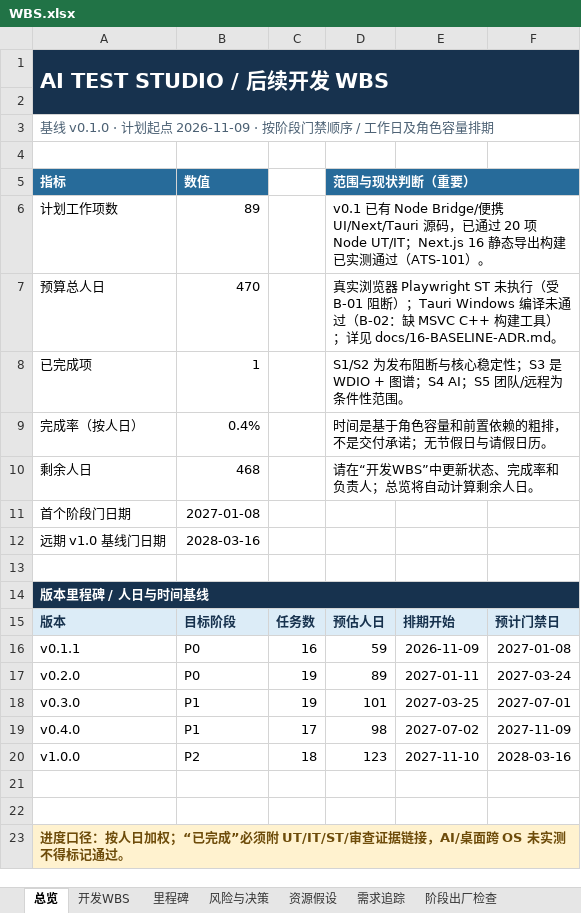
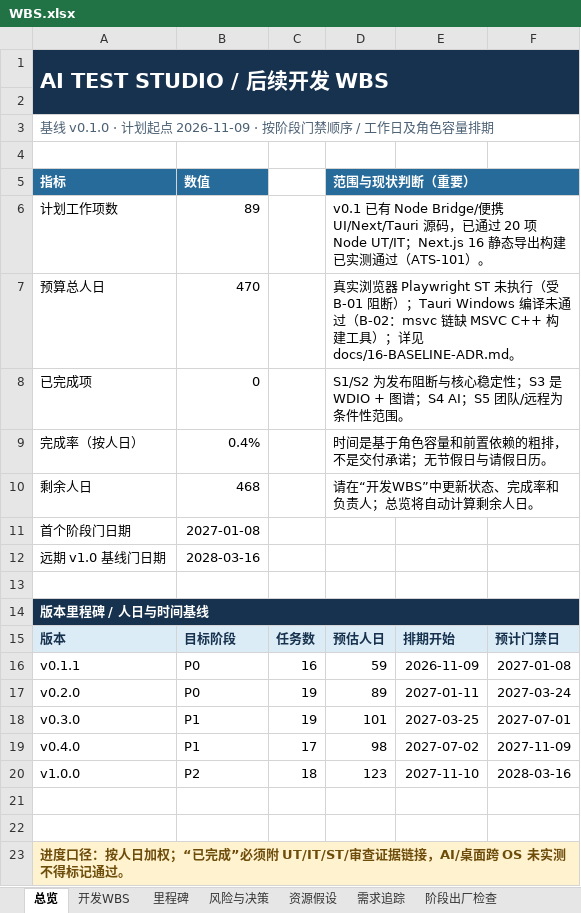
Before and after one commit to UlyssesLeoLee/ICHOR, an Excel workbook: docs/WBS.xlsx, sheet 总览, drawn as a sheet; values as stored, in another font and other column widths than the file's, no borders; the diff names each change by its address in the sheet, - before the commit and + after, or states it on an @@ line.

```diff
--- a/docs/WBS.xlsx (sheet 总览)
+++ b/docs/WBS.xlsx (sheet 总览)
-D7: …过（B-02：缺 MSVC C++…
+D7: …过（B-02：msvc 链缺 MSVC C++…
-B8: 1
+B8: 0
```
Also changed, not shown: sheet 开发WBS, 21 other files.
